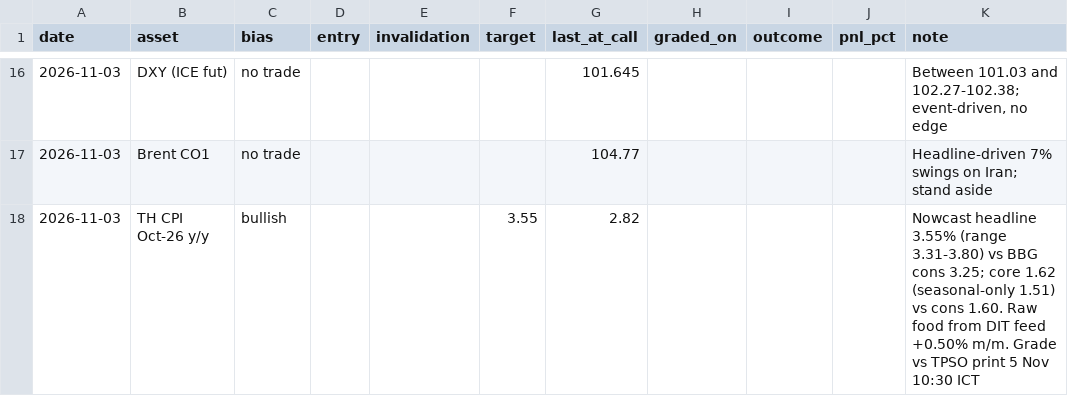
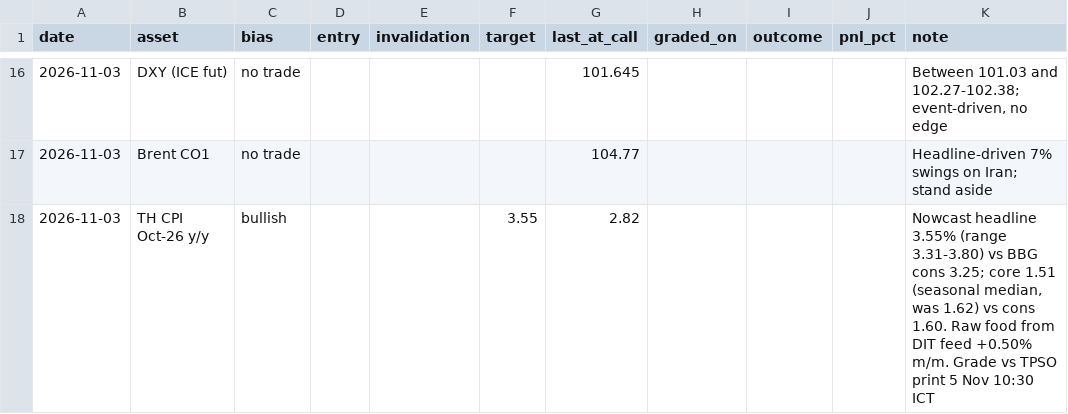
Before and after one commit to patsrivanich123/Trading-outputs, a CSV file: journal/calls.csv, drawn as a sheet; only a part is shown, gaps mark what is left out.

```diff
--- a/journal/calls.csv
+++ b/journal/calls.csv
@@ -17,2 +17,2 @@ date,asset,bias,entry,invalidation,target,last_at_call,graded_on,outcome,pnl_pct
 2026-11-03,Brent CO1,no trade,,,,104.77,,,,Headline-driven 7% swings on Iran; stand aside
-2026-11-03,TH CPI Oct-26 y/y,bullish,,,3.55,2.82,,,,Nowcast headline 3.55% (range 3.31-3.80) vs BBG cons 3.25; core 1.62 (seasonal-only 1.51) vs cons 1.60. Raw food from DIT feed +0.50% m/m. Grade vs TPSO print 5 Nov 10:30 ICT
+2026-11-03,TH CPI Oct-26 y/y,bullish,,,3.55,2.82,,,,"Nowcast headline 3.55% (range 3.31-3.80) vs BBG cons 3.25; core 1.51 (seasonal median, was 1.62) vs cons 1.60. Raw food from DIT feed +0.50% m/m. Grade vs TPSO print 5 Nov 10:30 ICT"
```
Also changed, not shown: 6 other files.
